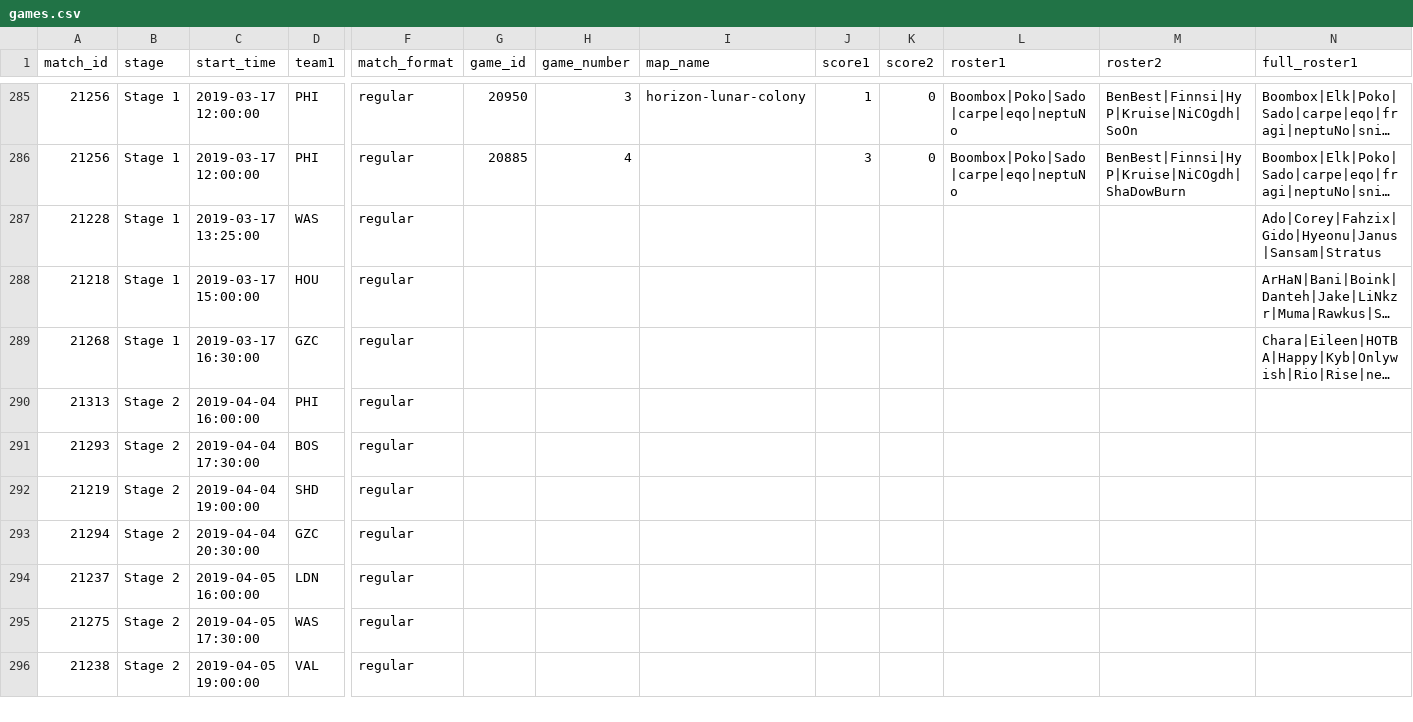
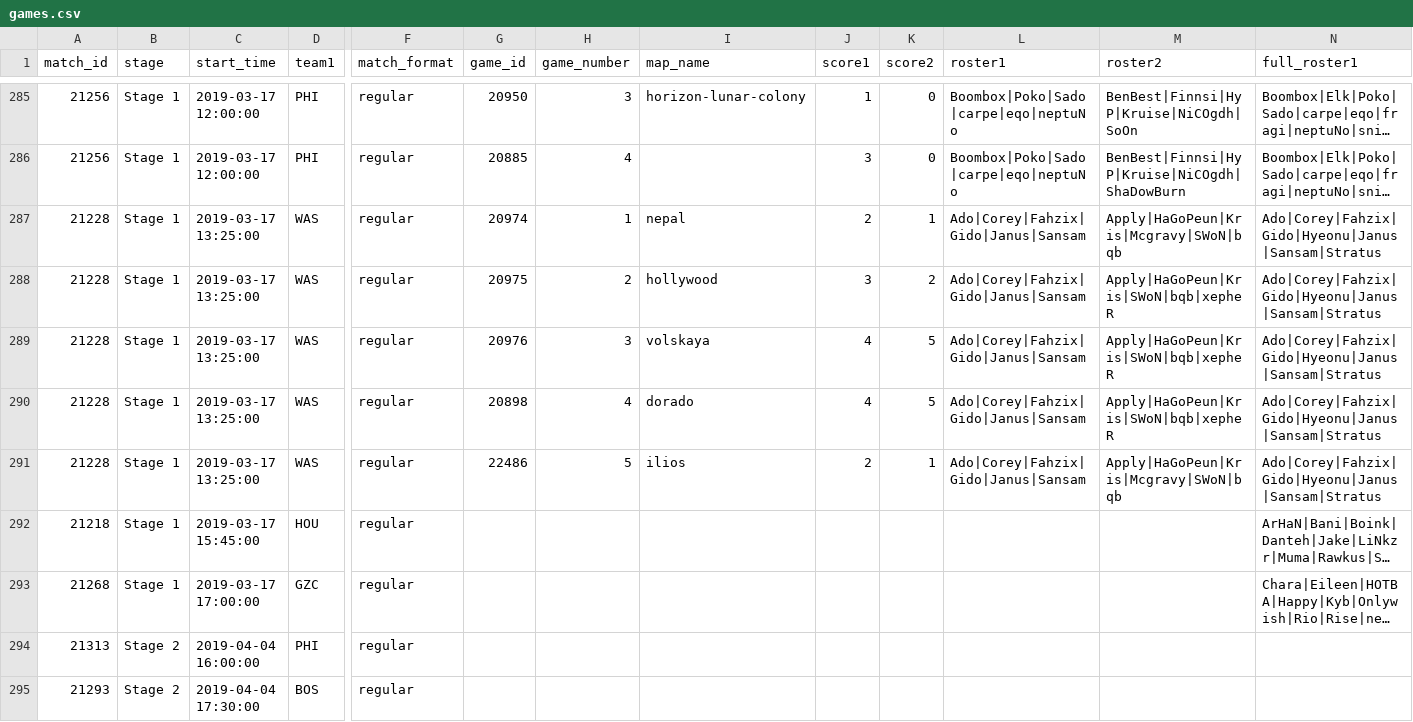
Before and after one commit to ClumsyLee/owl-sr, a CSV file: games.csv, drawn as a sheet; only a part is shown, gaps mark what is left out; the shorter side is filled out with more unchanged rows; long unchanged cells end in …; addresses are those after the commit; rows hold the shown columns only; the diff names each change by its address in the sheet, - before the commit and + after, or states it on an @@ line.

Commit message:
Update data.

```diff
--- a/games.csv
+++ b/games.csv
-G287 (game_id): (empty)
+G287 (game_id): 20974
-H287 (game_number): (empty)
+H287 (game_number): 1
-I287 (map_name): (empty)
+I287 (map_name): nepal
-J287 (score1): (empty)
+J287 (score1): 2
-K287 (score2): (empty)
+K287 (score2): 1
-L287 (roster1): (empty)
+L287 (roster1): Ado|Corey|Fahzix|Gido|Janus|Sansam
-M287 (roster2): (empty)
+M287 (roster2): Apply|HaGoPeun|Kris|Mcgravy|SWoN|bqb
+row 288: 21228 | Stage 1 | 2019-03-17 13:25:00 | WAS | regular | 20975 | 2 | hollywood | 3 | 2 | Ado|Corey|Fahzix|Gido|Janus|Sansam | Apply|HaGoPeun|Kris|SWoN|bqb|xepheR | Ado|Corey|Fahzix|Gido|Hyeonu|Janus|Sansam|Stratus
+row 289: 21228 | Stage 1 | 2019-03-17 13:25:00 | WAS | regular | 20976 | 3 | volskaya | 4 | 5 | Ado|Corey|Fahzix|Gido|Janus|Sansam | Apply|HaGoPeun|Kris|SWoN|bqb|xepheR | Ado|Corey|Fahzix|Gido|Hyeonu|Janus|Sansam|Stratus
+row 290: 21228 | Stage 1 | 2019-03-17 13:25:00 | WAS | regular | 20898 | 4 | dorado | 4 | 5 | Ado|Corey|Fahzix|Gido|Janus|Sansam | Apply|HaGoPeun|Kris|SWoN|bqb|xepheR | Ado|Corey|Fahzix|Gido|Hyeonu|Janus|Sansam|Stratus
+row 291: 21228 | Stage 1 | 2019-03-17 13:25:00 | WAS | regular | 22486 | 5 | ilios | 2 | 1 | Ado|Corey|Fahzix|Gido|Janus|Sansam | Apply|HaGoPeun|Kris|Mcgravy|SWoN|bqb | Ado|Corey|Fahzix|Gido|Hyeonu|Janus|Sansam|Stratus
-C292 (start_time): 2019-03-17 15:00:00
+C292 (start_time): 2019-03-17 15:45:00
-C293 (start_time): 2019-03-17 16:30:00
+C293 (start_time): 2019-03-17 17:00:00
```
Also changed, not shown: ratings.csv, 22 other files.
